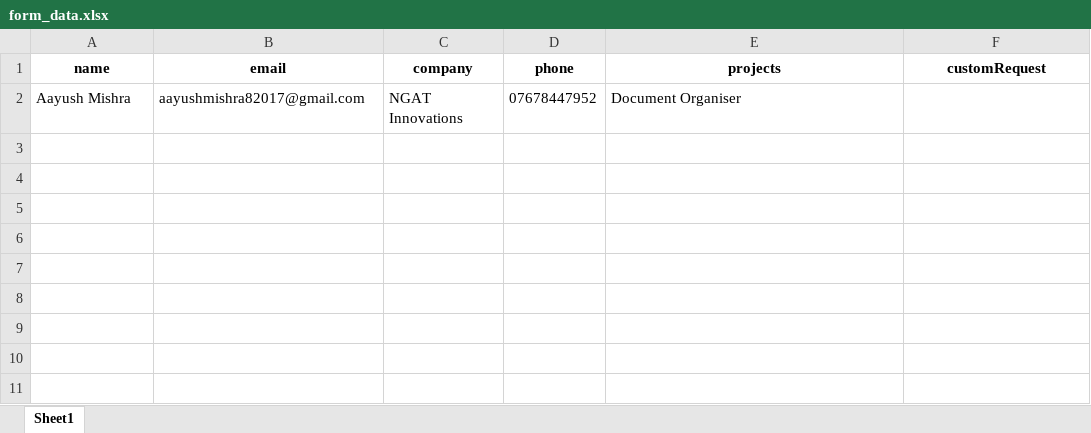
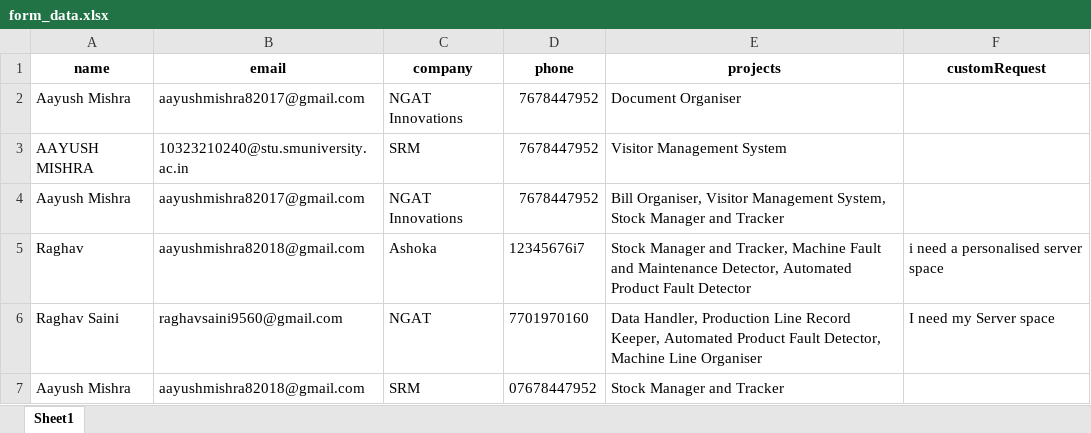
Before and after one commit to aayushmishra20/Projects-Form, an Excel workbook: Backend/form_data.xlsx, sheet Sheet1, drawn as a sheet; values as stored, in another font and other column widths than the file's, no borders; the diff names each change by its address in the sheet, - before the commit and + after, or states it on an @@ line.

```diff
--- a/Backend/form_data.xlsx (sheet Sheet1)
+++ b/Backend/form_data.xlsx (sheet Sheet1)
-D2 (phone): 07678447952
+D2 (phone): 7678447952
+row 3: AAYUSH MISHRA | 10323210240@stu.smuniversity.ac.in | SRM | 7678447952 | Visitor Management System
+row 4: Aayush Mishra | aayushmishra82017@gmail.com | NGAT Innovations | 7678447952 | Bill Organiser, Visitor Management System, Stock Manager and Tracker
+row 5: Raghav | aayushmishra82018@gmail.com | Ashoka | 12345676i7 | Stock Manager and Tracker, Machine Fault and Maintenance Detector, Automated Product Fault Detector | i need a personalised server space
+row 6: Raghav Saini | raghavsaini9560@gmail.com | NGAT | 7701970160 | Data Handler, Production Line Record Keeper, Automated Product Fault Detector, Machine Line Organiser | I need my Server space
+row 7: Aayush Mishra | aayushmishra82018@gmail.com | SRM | 07678447952 | Stock Manager and Tracker
```
Also changed, not shown: 1 other file.
